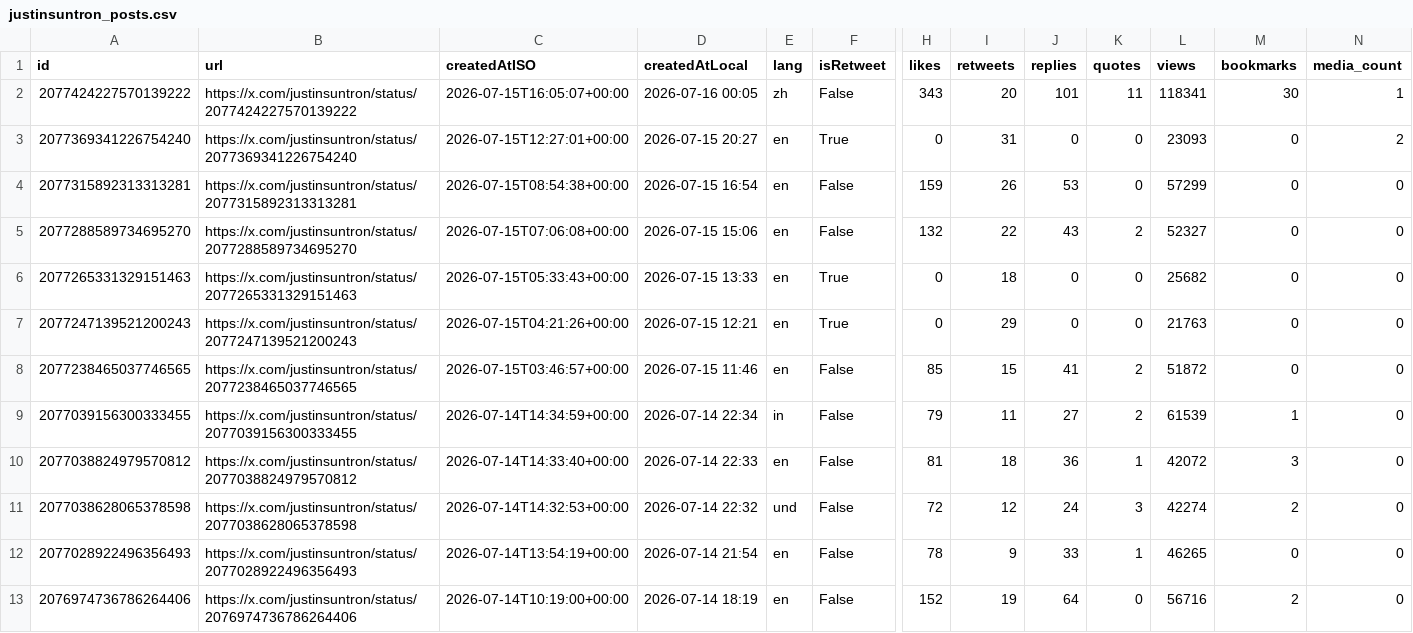
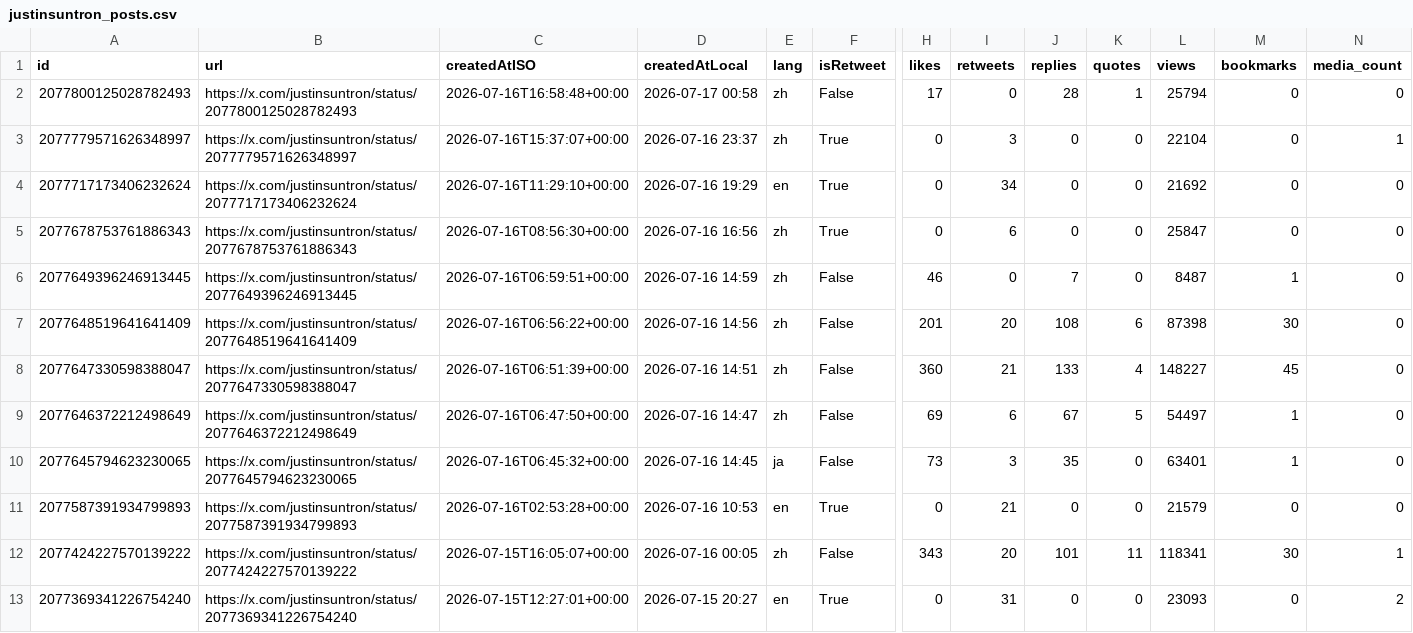
Before and after one commit to yan-labs/justin-sun-x-catalyst, a CSV file: data/justinsuntron_posts.csv, drawn as a sheet; only a part is shown, gaps mark what is left out; the shorter side is filled out with more unchanged rows; rows hold the shown columns only; the diff names each change by its address in the sheet, - before the commit and + after, or states it on an @@ line.

Commit message:
data: justin sun catalyst ledger update (+10 posts) 2026-07-16T18:06:38Z

```diff
--- a/data/justinsuntron_posts.csv
+++ b/data/justinsuntron_posts.csv
+row 2: 2077800125028782493 | https://x.com/justinsuntron/status/2077800125028782493 | 2026-07-16T16:58:48+00:00 | 2026-07-17 00:58 | zh | False | 17 | 0 | 28 | 1 | 25794 | 0 | 0
+row 3: 2077779571626348997 | https://x.com/justinsuntron/status/2077779571626348997 | 2026-07-16T15:37:07+00:00 | 2026-07-16 23:37 | zh | True | 0 | 3 | 0 | 0 | 22104 | 0 | 1
+row 4: 2077717173406232624 | https://x.com/justinsuntron/status/2077717173406232624 | 2026-07-16T11:29:10+00:00 | 2026-07-16 19:29 | en | True | 0 | 34 | 0 | 0 | 21692 | 0 | 0
+row 5: 2077678753761886343 | https://x.com/justinsuntron/status/2077678753761886343 | 2026-07-16T08:56:30+00:00 | 2026-07-16 16:56 | zh | True | 0 | 6 | 0 | 0 | 25847 | 0 | 0
+row 6: 2077649396246913445 | https://x.com/justinsuntron/status/2077649396246913445 | 2026-07-16T06:59:51+00:00 | 2026-07-16 14:59 | zh | False | 46 | 0 | 7 | 0 | 8487 | 1 | 0
+row 7: 2077648519641641409 | https://x.com/justinsuntron/status/2077648519641641409 | 2026-07-16T06:56:22+00:00 | 2026-07-16 14:56 | zh | False | 201 | 20 | 108 | 6 | 87398 | 30 | 0
+row 8: 2077647330598388047 | https://x.com/justinsuntron/status/2077647330598388047 | 2026-07-16T06:51:39+00:00 | 2026-07-16 14:51 | zh | False | 360 | 21 | 133 | 4 | 148227 | 45 | 0
+row 9: 2077646372212498649 | https://x.com/justinsuntron/status/2077646372212498649 | 2026-07-16T06:47:50+00:00 | 2026-07-16 14:47 | zh | False | 69 | 6 | 67 | 5 | 54497 | 1 | 0
+row 10: 2077645794623230065 | https://x.com/justinsuntron/status/2077645794623230065 | 2026-07-16T06:45:32+00:00 | 2026-07-16 14:45 | ja | False | 73 | 3 | 35 | 0 | 63401 | 1 | 0
+row 11: 2077587391934799893 | https://x.com/justinsuntron/status/2077587391934799893 | 2026-07-16T02:53:28+00:00 | 2026-07-16 10:53 | en | True | 0 | 21 | 0 | 0 | 21579 | 0 | 0
```
Also changed, not shown: 4 other files.
